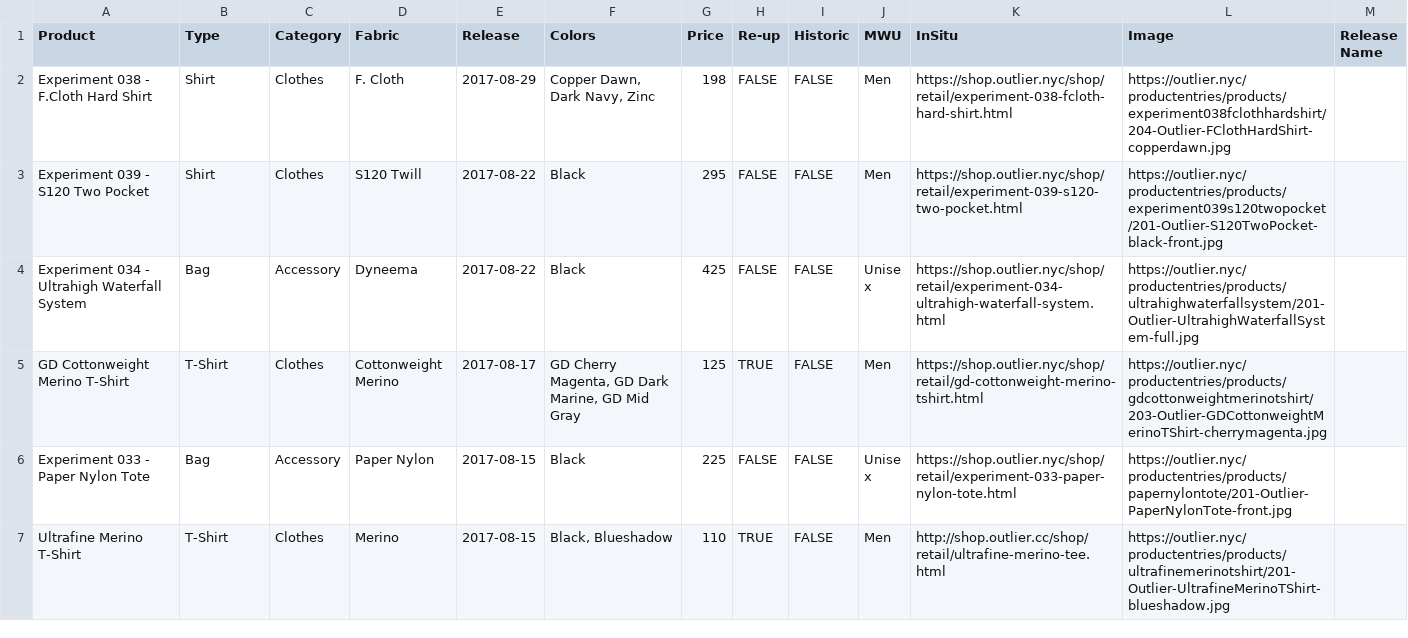
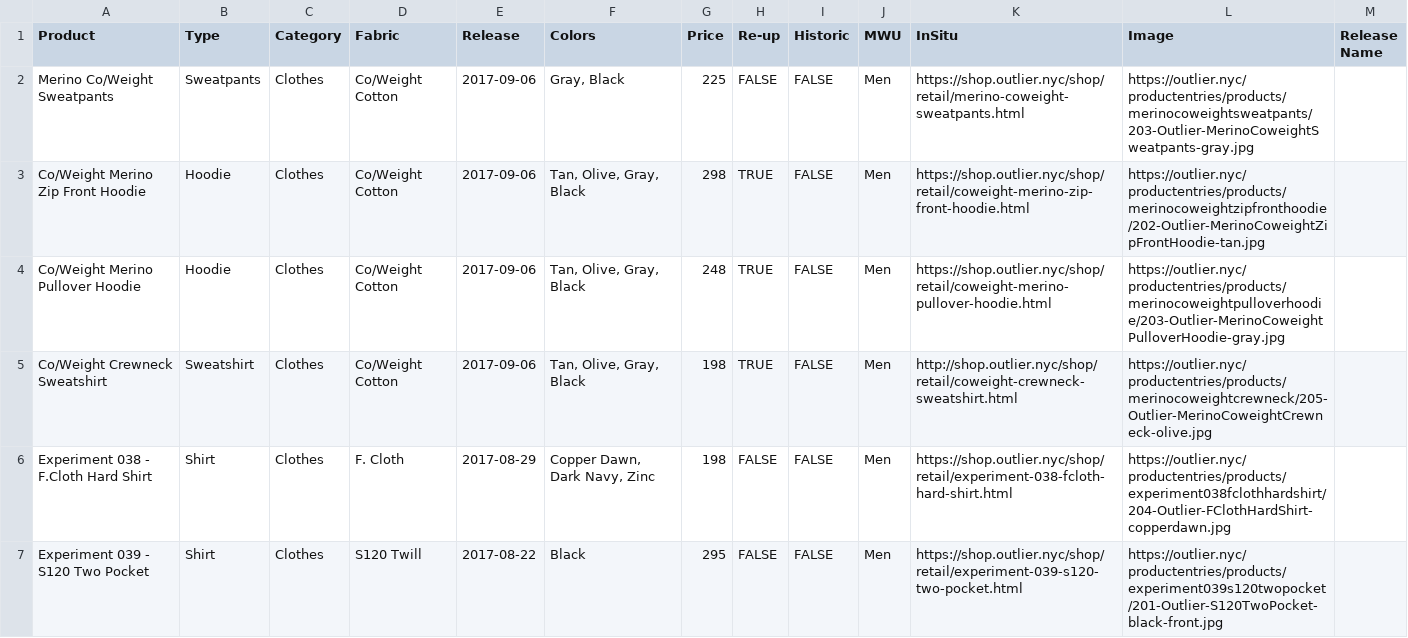
Before and after one commit to ciyer/outlier, a CSV file: src/outlier-data.csv, drawn as a sheet; only a part is shown; the shorter side is filled out with more unchanged rows; the diff names each change by its address in the sheet, - before the commit and + after, or states it on an @@ line.

Commit message:
2017-09-06 merino co/weight drops.

```diff
--- a/src/outlier-data.csv
+++ b/src/outlier-data.csv
+row 2: Merino Co/Weight Sweatpants | Sweatpants | Clothes | Co/Weight Cotton | 2017-09-06 | Gray, Black | 225 | FALSE | FALSE | Men | https://shop.outlier.nyc/shop/retail/merino-coweight-sweatpants.html | https://outlier.nyc/productentries/products/merinocoweightsweatpants/203-Outlier-MerinoCoweightSweatpants-gray.jpg
+row 3: Co/Weight Merino Zip Front Hoodie | Hoodie | Clothes | Co/Weight Cotton | 2017-09-06 | Tan, Olive, Gray, Black | 298 | TRUE | FALSE | Men | https://shop.outlier.nyc/shop/retail/coweight-merino-zip-front-hoodie.html | https://outlier.nyc/productentries/products/merinocoweightzipfronthoodie/202-Outlier-MerinoCoweightZipFrontHoodie-tan.jpg
+row 4: Co/Weight Merino Pullover Hoodie | Hoodie | Clothes | Co/Weight Cotton | 2017-09-06 | Tan, Olive, Gray, Black | 248 | TRUE | FALSE | Men | https://shop.outlier.nyc/shop/retail/coweight-merino-pullover-hoodie.html | https://outlier.nyc/productentries/products/merinocoweightpulloverhoodie/203-Outlier-MerinoCoweightPulloverHoodie-gray.jpg
+row 5: Co/Weight Crewneck Sweatshirt | Sweatshirt | Clothes | Co/Weight Cotton | 2017-09-06 | Tan, Olive, Gray, Black | 198 | TRUE | FALSE | Men | http://shop.outlier.nyc/shop/retail/coweight-crewneck-sweatshirt.html | https://outlier.nyc/productentries/products/merinocoweightcrewneck/205-Outlier-MerinoCoweightCrewneck-olive.jpg
```
